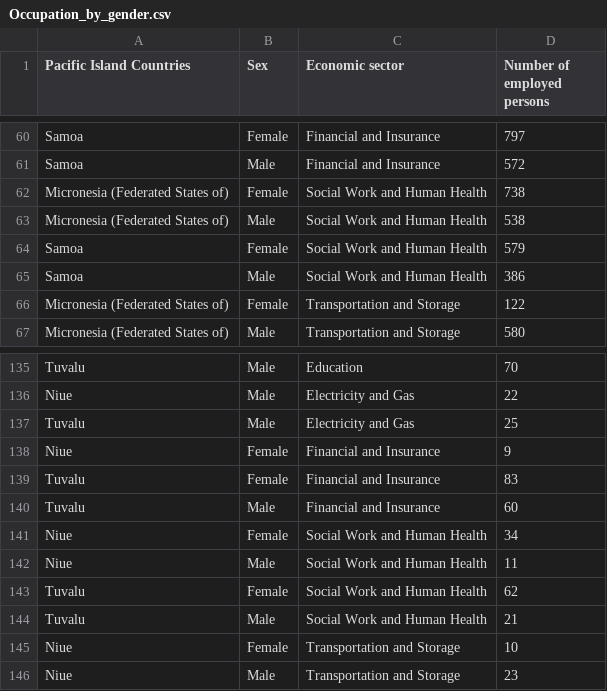
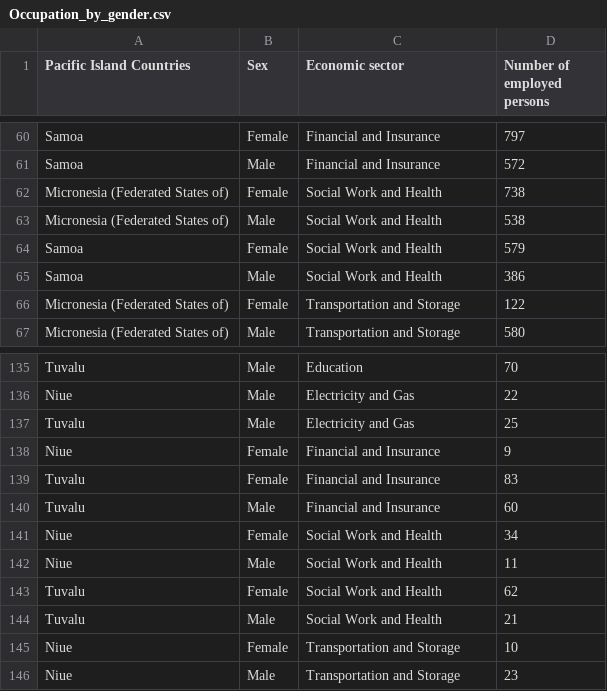
Before and after one commit to zihzi/DATA2Poster, a CSV file: data/Occupation_by_gender.csv, drawn as a sheet; only a part is shown, gaps mark what is left out; the diff covers the shown part only.

```diff
--- a/data/Occupation_by_gender.csv
+++ b/data/Occupation_by_gender.csv
@@ -61,6 +61,6 @@ Samoa,Female,Financial and Insurance,797
 Samoa,Male,Financial and Insurance,572
-Micronesia (Federated States of),Female,Social Work and Human Health ,738
-Micronesia (Federated States of),Male,Social Work and Human Health ,538
-Samoa,Female,Social Work and Human Health ,579
-Samoa,Male,Social Work and Human Health ,386
+Micronesia (Federated States of),Female,Social Work and Health ,738
+Micronesia (Federated States of),Male,Social Work and Health ,538
+Samoa,Female,Social Work and Health ,579
+Samoa,Male,Social Work and Health ,386
 Micronesia (Federated States of),Female,Transportation and Storage,122
@@ -140,6 +140,6 @@ Tuvalu,Female,Financial and Insurance,83
 Tuvalu,Male,Financial and Insurance,60
-Niue,Female,Social Work and Human Health ,34
-Niue,Male,Social Work and Human Health ,11
-Tuvalu,Female,Social Work and Human Health ,62
-Tuvalu,Male,Social Work and Human Health ,21
+Niue,Female,Social Work and Health ,34
+Niue,Male,Social Work and Health ,11
+Tuvalu,Female,Social Work and Health ,62
+Tuvalu,Male,Social Work and Health ,21
 Niue,Female,Transportation and Storage,10
```
Also changed, not shown: 17 edited cells elsewhere in this file, 2 other files.
